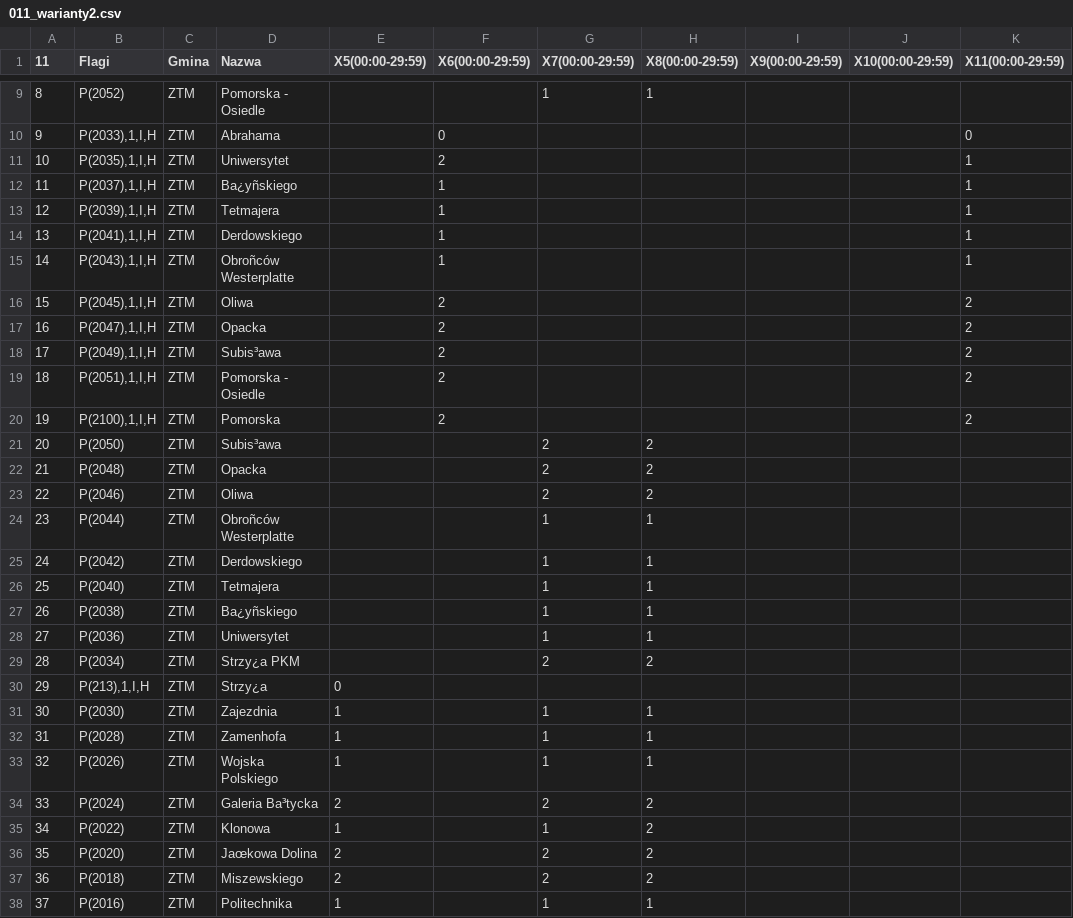
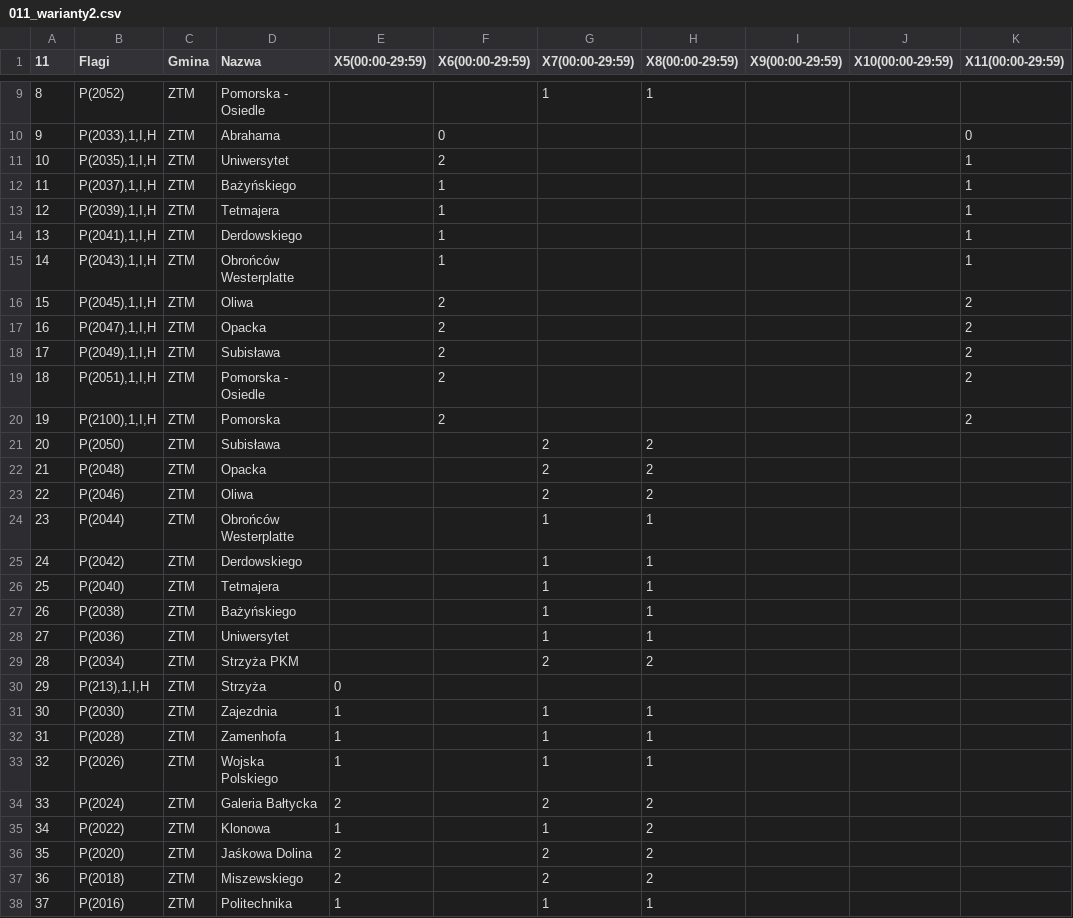
Before and after one commit to Vampyr7878/OSMAndTCM, a CSV file: OsmAnd/assets/011_warianty2.csv, drawn as a sheet; only a part is shown, gaps mark what is left out; the diff covers the shown part only; the diff names each change by its address in the sheet, - before the commit and + after, or states it on an @@ line.

```diff
--- a/OsmAnd/assets/011_warianty2.csv
+++ b/OsmAnd/assets/011_warianty2.csv
-D12 (Nazwa): Ba¿yñskiego
+D12 (Nazwa): Bażyńskiego
-D15 (Nazwa): Obroñców Westerplatte
+D15 (Nazwa): Obrońców Westerplatte
-D18 (Nazwa): Subis³awa
+D18 (Nazwa): Subisława
-D21 (Nazwa): Subis³awa
+D21 (Nazwa): Subisława
-D24 (Nazwa): Obroñców Westerplatte
+D24 (Nazwa): Obrońców Westerplatte
-D27 (Nazwa): Ba¿yñskiego
+D27 (Nazwa): Bażyńskiego
-D29 (Nazwa): Strzy¿a PKM
+D29 (Nazwa): Strzyża PKM
-D30 (Nazwa): Strzy¿a
+D30 (Nazwa): Strzyża
-D34 (Nazwa): Galeria Ba³tycka
+D34 (Nazwa): Galeria Bałtycka
-D36 (Nazwa): Jaœkowa Dolina
+D36 (Nazwa): Jaśkowa Dolina
```
Also changed, not shown: 19 edited cells elsewhere in this file, OsmAnd/assets/011_warianty1.csv, OsmAnd/assets/02_warianty1.csv, 7 other files.
